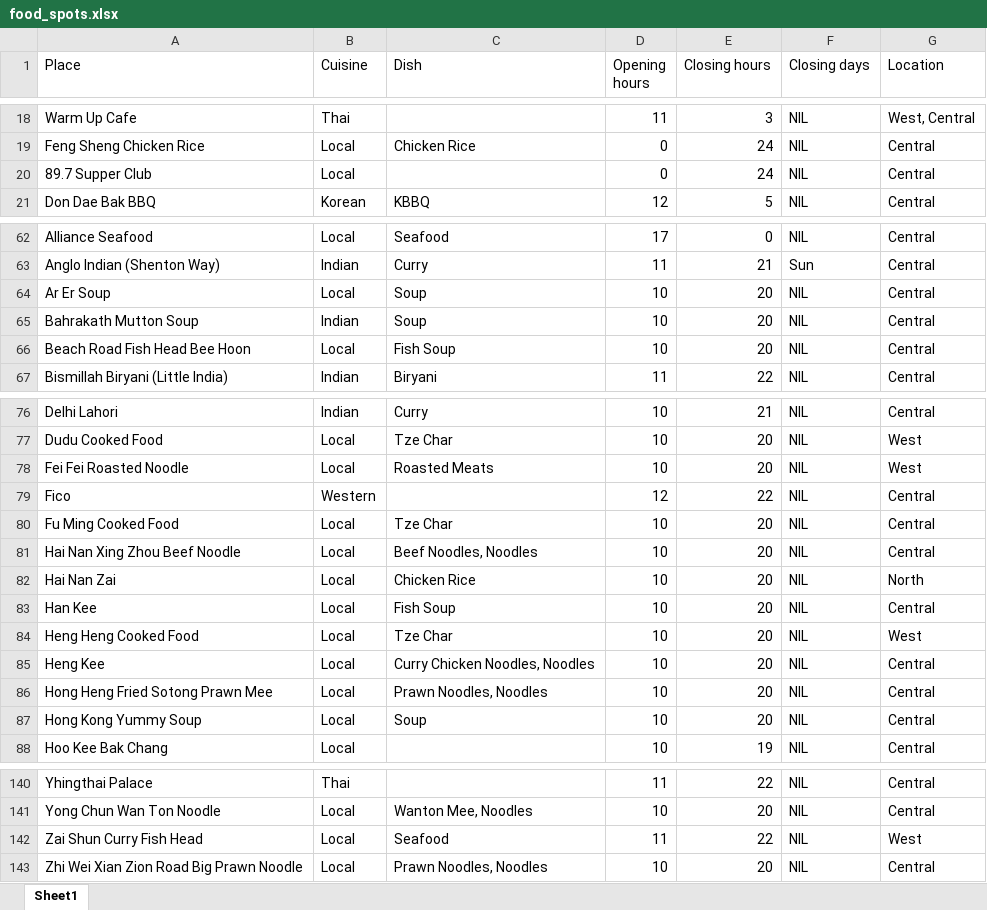
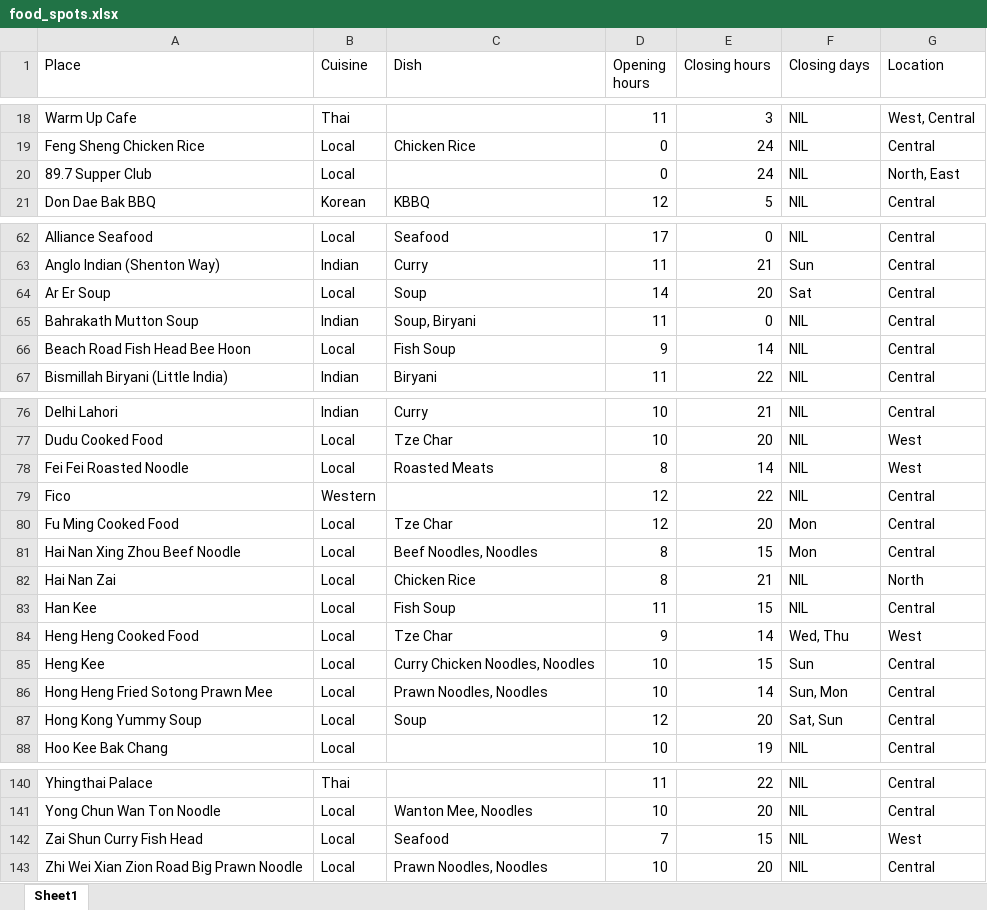
Before and after one commit to dlimtx/food-spot-selector, an Excel workbook: food_spots.xlsx, sheet Sheet1, drawn as a sheet; only a part is shown, gaps mark what is left out; values as stored, in another font and other column widths than the file's, no borders; the diff names each change by its address in the sheet, - before the commit and + after, or states it on an @@ line.

```diff
--- a/food_spots.xlsx (sheet Sheet1)
+++ b/food_spots.xlsx (sheet Sheet1)
-G20 (Location): Central
+G20 (Location): North, East
-D64 (Opening hours): 10
+D64 (Opening hours): 14
-F64 (Closing days): NIL
+F64 (Closing days): Sat
-C65 (Dish): Soup
+C65 (Dish): Soup, Biryani
-D65 (Opening hours): 10
+D65 (Opening hours): 11
-E65 (Closing hours): 20
+E65 (Closing hours): 0
-D66 (Opening hours): 10
+D66 (Opening hours): 9
-E66 (Closing hours): 20
+E66 (Closing hours): 14
-D78 (Opening hours): 10
+D78 (Opening hours): 8
-E78 (Closing hours): 20
+E78 (Closing hours): 14
-D80 (Opening hours): 10
+D80 (Opening hours): 12
-F80:F81 (Closing days): NIL
+F80:F81 (Closing days): Mon
-D81:D82 (Opening hours): 10
+D81:D82 (Opening hours): 8
-E81 (Closing hours): 20
+E81 (Closing hours): 15
-E82 (Closing hours): 20
+E82 (Closing hours): 21
-D83 (Opening hours): 10
+D83 (Opening hours): 11
-E83 (Closing hours): 20
+E83 (Closing hours): 15
-D84 (Opening hours): 10
+D84 (Opening hours): 9
-E84 (Closing hours): 20
+E84 (Closing hours): 14
-F84 (Closing days): NIL
+F84 (Closing days): Wed, Thu
-E85 (Closing hours): 20
+E85 (Closing hours): 15
-F85 (Closing days): NIL
+F85 (Closing days): Sun
-E86 (Closing hours): 20
+E86 (Closing hours): 14
-F86 (Closing days): NIL
+F86 (Closing days): Sun, Mon
-D87 (Opening hours): 10
+D87 (Opening hours): 12
-F87 (Closing days): NIL
+F87 (Closing days): Sat, Sun
-D142 (Opening hours): 11
+D142 (Opening hours): 7
-E142 (Closing hours): 22
+E142 (Closing hours): 15
```
Also changed, not shown: 1 other file.
